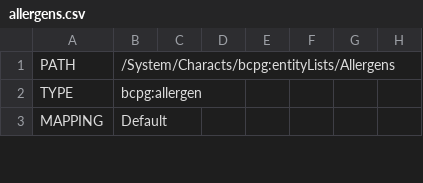
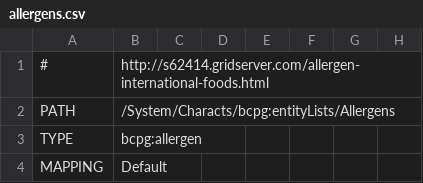
Before and after one commit to becpg/becpg-community, a CSV file: becpg-core/src/main/resources/beCPG/import/fr/common/allergens.csv, drawn as a sheet; only a part is shown.

```diff
--- a/becpg-core/src/main/resources/beCPG/import/fr/common/allergens.csv
+++ b/becpg-core/src/main/resources/beCPG/import/fr/common/allergens.csv
@@ -1 +1,2 @@
+#;http://s62414.gridserver.com/allergen-international-foods.html;;;;;;
 PATH;/System/Characts/bcpg:entityLists/Allergens;;;;;;
```
Also changed, not shown: becpg-core/src/main/resources/beCPG/import/fr/common/labelClaims.csv, 31 other files.
